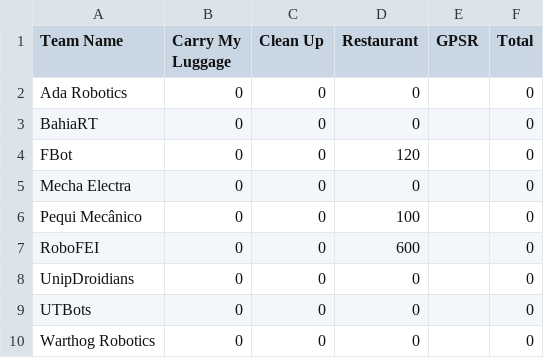
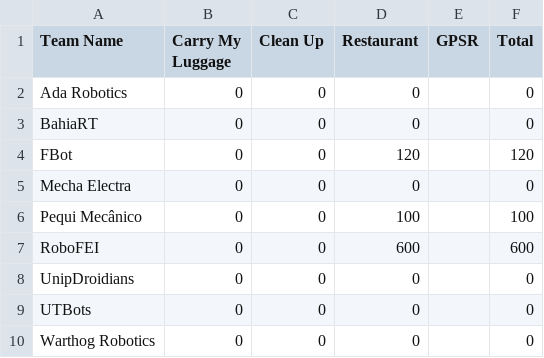
Before and after one commit to RoboCupAtHomeLatinAmerica/2025_Vitoria, a CSV file: csv/score/stage2.csv, drawn as a sheet.

Commit message:
Update total score

```diff
--- a/csv/score/stage2.csv
+++ b/csv/score/stage2.csv
@@ -3,6 +3,6 @@ Ada Robotics	    ,0 ,0 ,   0, ,0
 BahiaRT	          ,0 ,0 ,   0, ,0
-FBot	            ,0 ,0 , 120, ,0
+FBot	            ,0 ,0 , 120, ,120
 Mecha Electra	    ,0 ,0 ,   0, ,0
-Pequi Mecânico	  ,0 ,0 , 100, ,0
-RoboFEI	          ,0 ,0 , 600, ,0
+Pequi Mecânico	  ,0 ,0 , 100, ,100
+RoboFEI	          ,0 ,0 , 600, ,600
 UnipDroidians	    ,0 ,0 ,   0, ,0
```
